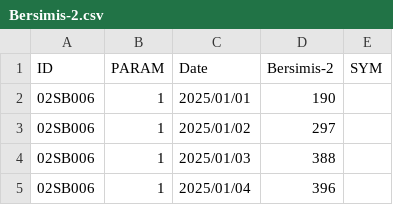
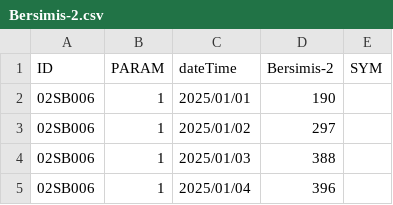
Before and after one commit to Houjio/HarmoniQ, a CSV file: harmoniQ/harmoniq/modules/hydro/debits/Bersimis-2.csv, drawn as a sheet; only a part is shown.

```diff
--- a/harmoniQ/harmoniq/modules/hydro/debits/Bersimis-2.csv
+++ b/harmoniQ/harmoniq/modules/hydro/debits/Bersimis-2.csv
@@ -1,2 +1,2 @@
- ID,PARAM,Date,Bersimis-2,SYM
+ ID,PARAM,dateTime,Bersimis-2,SYM
 02SB006,1,2025/01/01,190,
```
Also changed, not shown: harmoniQ/harmoniq/db/CSVs/Info_Barrages.csv, harmoniQ/harmoniq/modules/hydro/debits/Beaumont.csv, 35 other files.
